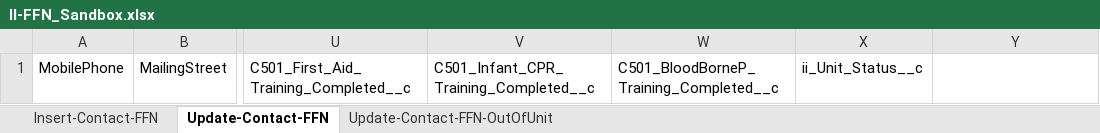
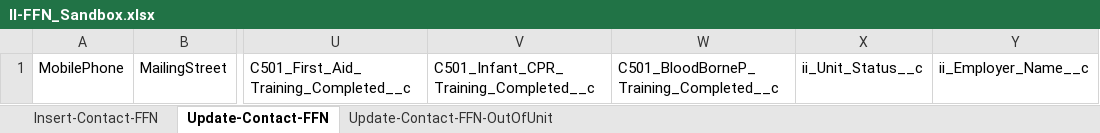
Before and after one commit to 501Commons/Salesforce-Importer, an Excel workbook: Clients/II/II-FFN_Sandbox.xlsx, sheet Update-Contact-FFN, drawn as a sheet; only a part is shown, gaps mark what is left out; values as stored, in another font and other column widths than the file's, no borders; table styles not drawn; the diff names each change by its address in the sheet, - before the commit and + after, or states it on an @@ line.

```diff
--- a/Clients/II/II-FFN_Sandbox.xlsx (sheet Update-Contact-FFN)
+++ b/Clients/II/II-FFN_Sandbox.xlsx (sheet Update-Contact-FFN)
-Y1: (empty)
+Y1: ii_Employer_Name__c
```
Also changed, not shown: 1 other file.
